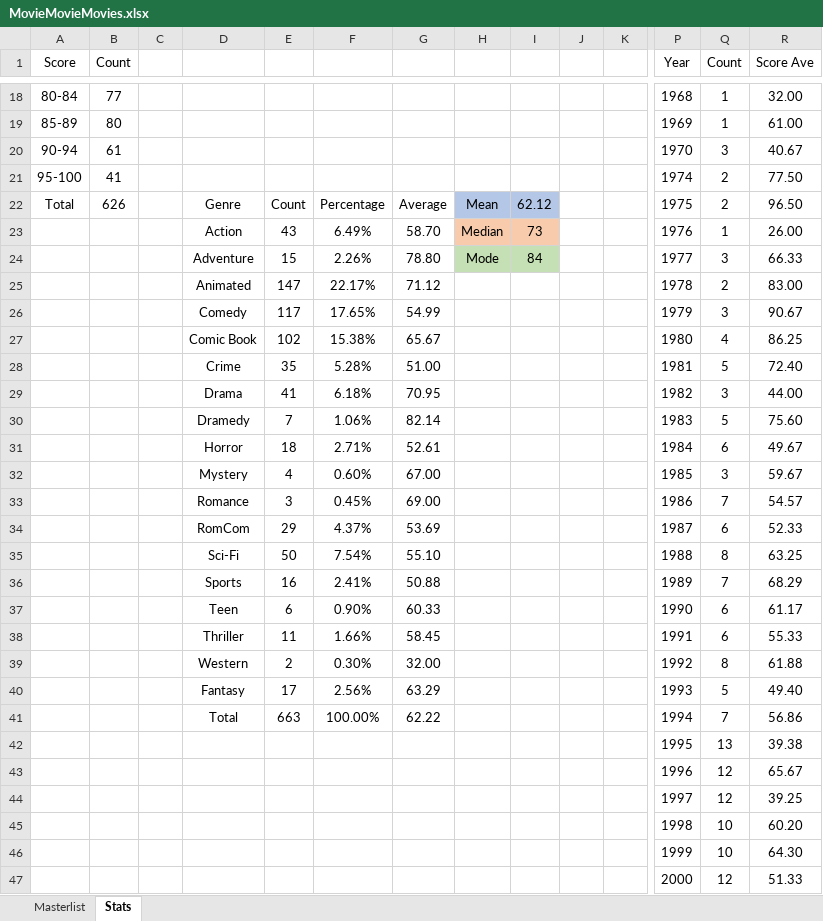
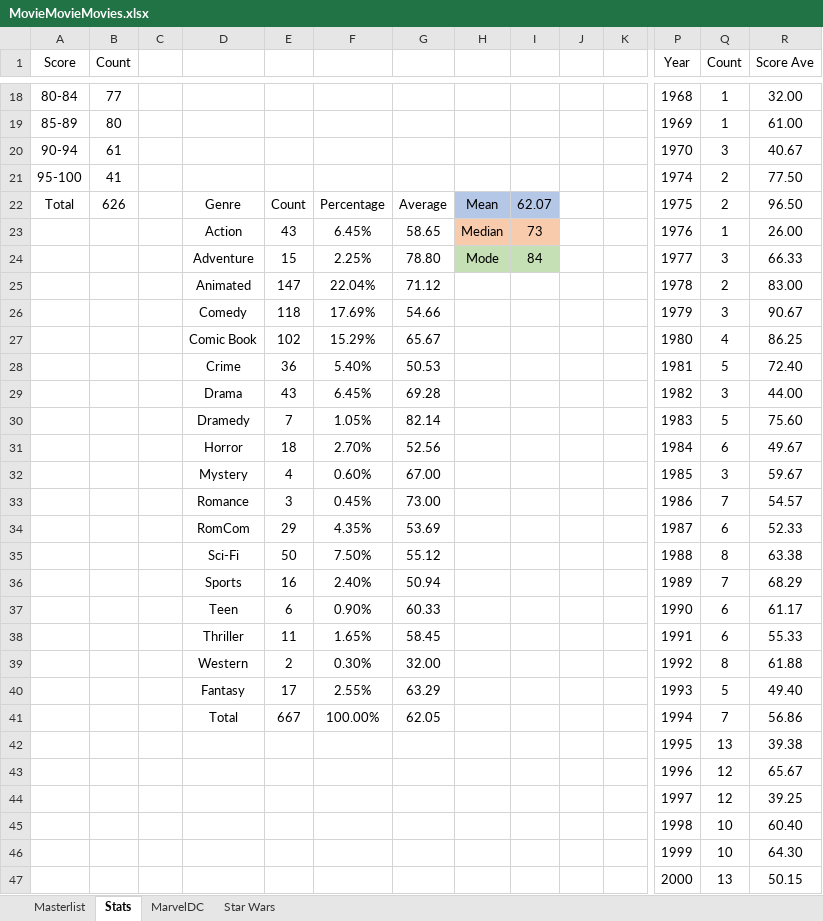
Before and after one commit to helfy18/my-movie-site, an Excel workbook: src/data/MovieMovieMovies.xlsx, sheet Stats, drawn as a sheet; only a part is shown, gaps mark what is left out; values as stored, in another font and other column widths than the file's, no borders; charts and pictures and conditional formats not drawn; removed rows and columns are numbered as before the commit, all else as after; rows hold the shown columns only; the diff covers the shown part only; the diff names each change by its address in the sheet, - before the commit and + after, or states it on an @@ line.

```diff
--- a/src/data/MovieMovieMovies.xlsx (sheet Stats)
+++ b/src/data/MovieMovieMovies.xlsx (sheet Stats)
+sheet tab: MarvelDC
+sheet tab: Star Wars
-I22: 62.12
+I22: 62.07
-F23: 6.49%
+F23: 6.45%
-G23: 58.70
+G23: 58.65
-F24: 2.26%
+F24: 2.25%
-F25: 22.17%
+F25: 22.04%
-E26: 117
+E26: 118
-F26: 17.65%
+F26: 17.69%
-G26: 54.99
+G26: 54.66
-F27: 15.38%
+F27: 15.29%
-E28: 35
+E28: 36
-F28: 5.28%
+F28: 5.40%
-G28: 51.00
+G28: 50.53
-E29: 41
+E29: 43
-F29: 6.18%
+F29: 6.45%
-G29: 70.95
+G29: 69.28
-F30: 1.06%
+F30: 1.05%
-F31: 2.71%
+F31: 2.70%
-G31: 52.61
+G31: 52.56
-G33: 69.00
+G33: 73.00
-F34: 4.37%
+F34: 4.35%
-F35: 7.54%
+F35: 7.50%
-G35: 55.10
+G35: 55.12
-R35 (Score Ave): 63.25
+R35 (Score Ave): 63.38
-F36: 2.41%
+F36: 2.40%
-G36: 50.88
+G36: 50.94
-F38: 1.66%
+F38: 1.65%
-F40: 2.56%
+F40: 2.55%
-E41: 663
+E41: 667
-G41: 62.22
+G41: 62.05
-R45 (Score Ave): 60.20
+R45 (Score Ave): 60.40
-row 47:  |  |  |  |  |  |  |  |  |  |  | 2000 | 12 | 51.33
+row 47:  |  |  |  |  |  |  |  |  |  |  | 2000 | 13 | 50.15
```
Also changed, not shown: 4 added rows, 4 removed rows and 5 edited cells elsewhere in this sheet, sheet Masterlist, formulas that keep their value, hidden cells, 2 other files.
